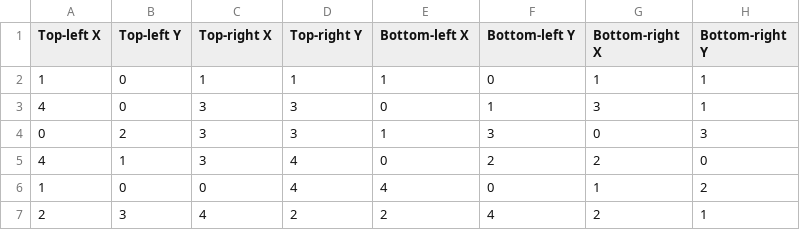
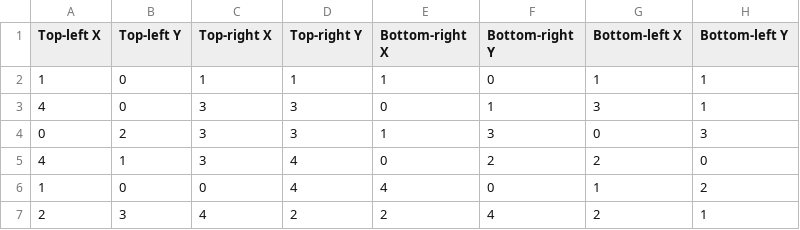
Before and after one commit to JPRibeiroXx/roi-coordinates-distance-tools, a CSV file: RectangleCorner_Coordinates.csv, drawn as a sheet.

Commit message:
Update RectangleCorner_Coordinates.csv
Fixed the columns to display the same output format as the Fiji macro

```diff
--- a/RectangleCorner_Coordinates.csv
+++ b/RectangleCorner_Coordinates.csv
@@ -1,2 +1,2 @@
-Top-left X,Top-left Y,Top-right X,Top-right Y,Bottom-left X,Bottom-left Y,Bottom-right X,Bottom-right Y
+Top-left X,Top-left Y,Top-right X,Top-right Y,Bottom-right X,Bottom-right Y,Bottom-left X,Bottom-left Y
 1,0,1,1,1,0,1,1
```
